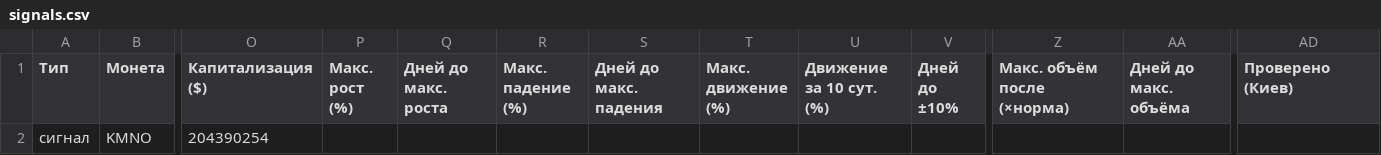
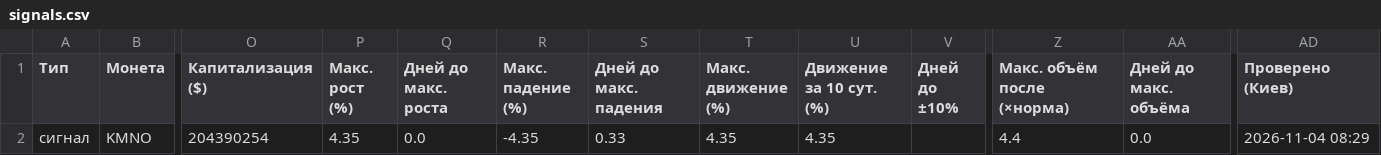
Before and after one commit to HelaPataki/volume-bot, a CSV file: signals.csv, drawn as a sheet; only a part is shown, gaps mark what is left out; the diff names each change by its address in the sheet, - before the commit and + after, or states it on an @@ line.

Commit message:
check data

```diff
--- a/signals.csv
+++ b/signals.csv
-P2 (Макс. рост (%)): (empty)
+P2 (Макс. рост (%)): 4.35
-Q2 (Дней до макс. роста): (empty)
+Q2 (Дней до макс. роста): 0.0
-R2 (Макс. падение (%)): (empty)
+R2 (Макс. падение (%)): -4.35
-S2 (Дней до макс. падения): (empty)
+S2 (Дней до макс. падения): 0.33
-T2 (Макс. движение (%)): (empty)
+T2 (Макс. движение (%)): 4.35
-U2 (Движение за 10 сут. (%)): (empty)
+U2 (Движение за 10 сут. (%)): 4.35
-Z2 (Макс. объём после (×норма)): (empty)
+Z2 (Макс. объём после (×норма)): 4.4
-AA2 (Дней до макс. объёма): (empty)
+AA2 (Дней до макс. объёма): 0.0
-AD2 (Проверено (Киев)): (empty)
+AD2 (Проверено (Киев)): 2026-11-04 08:29
```
